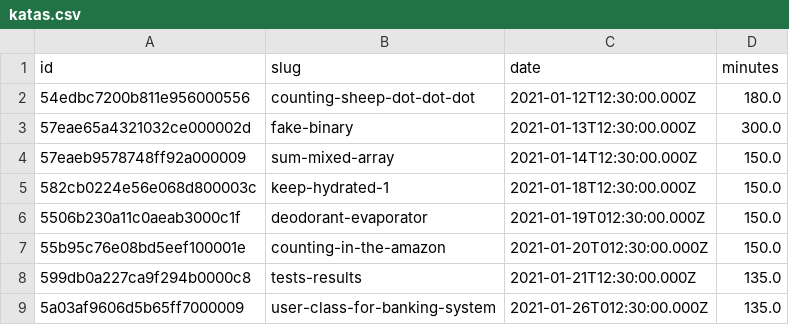
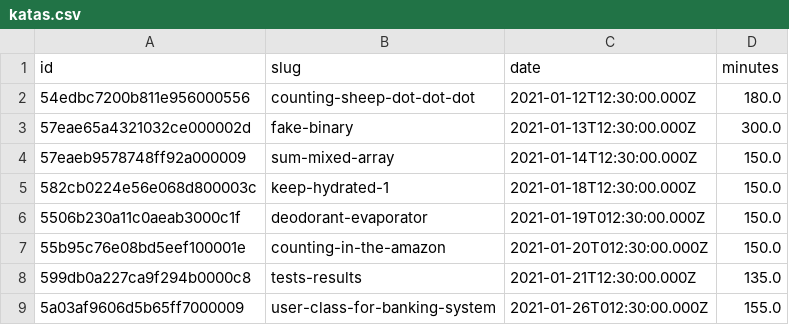
Before and after one commit to agalvezcorell/codewars-kata-student-correction-ih, a CSV file: input/katas.csv, drawn as a sheet.

```diff
--- a/input/katas.csv
+++ b/input/katas.csv
@@ -8,2 +8,2 @@ id,slug,date,minutes
 599db0a227ca9f294b0000c8,tests-results,2021-01-21T12:30:00.000Z,135.0
-5a03af9606d5b65ff7000009,user-class-for-banking-system,2021-01-26T012:30:00.000Z,135.0
+5a03af9606d5b65ff7000009,user-class-for-banking-system,2021-01-26T012:30:00.000Z,155.0
```
Also changed, not shown: output/output.csv, 1 other file.
